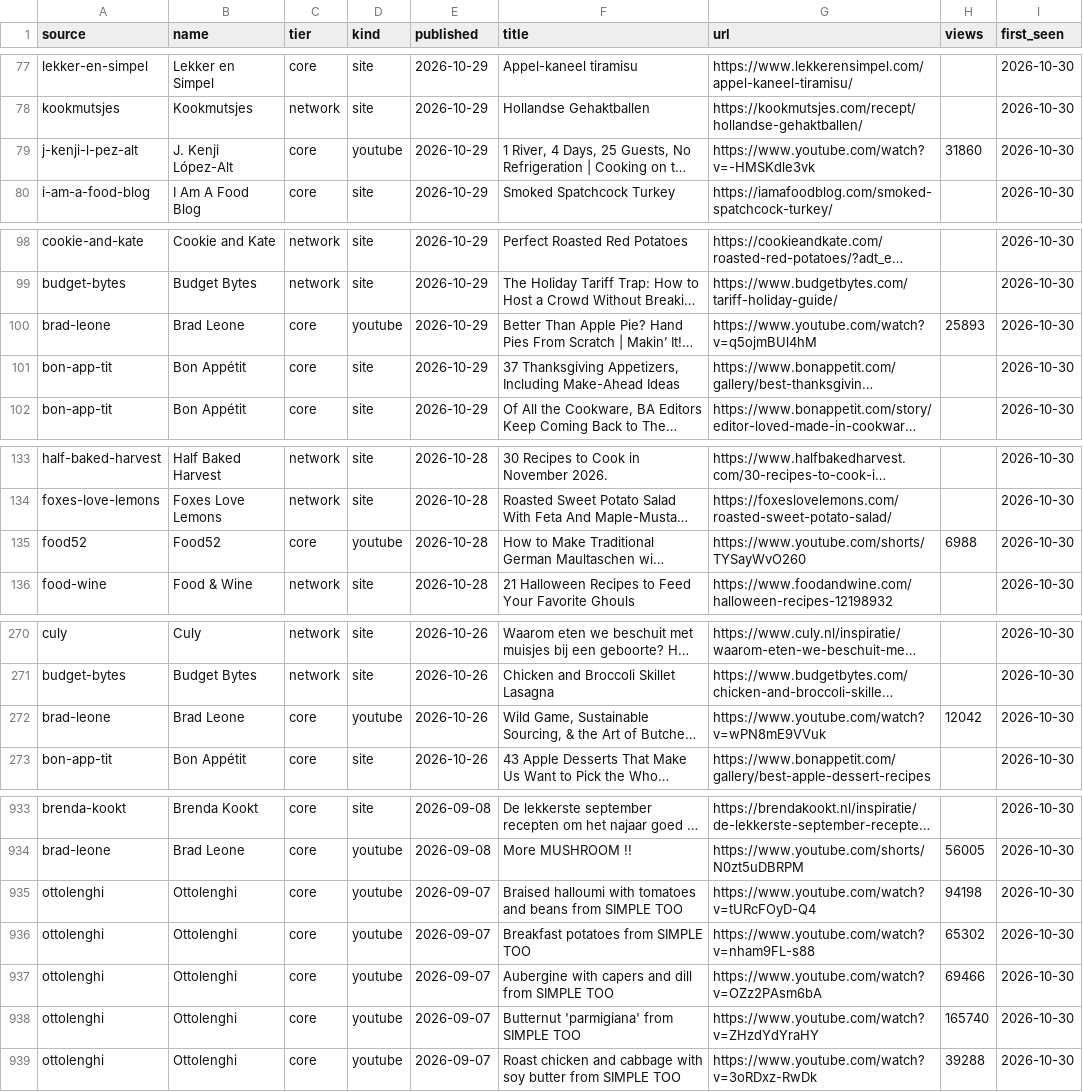
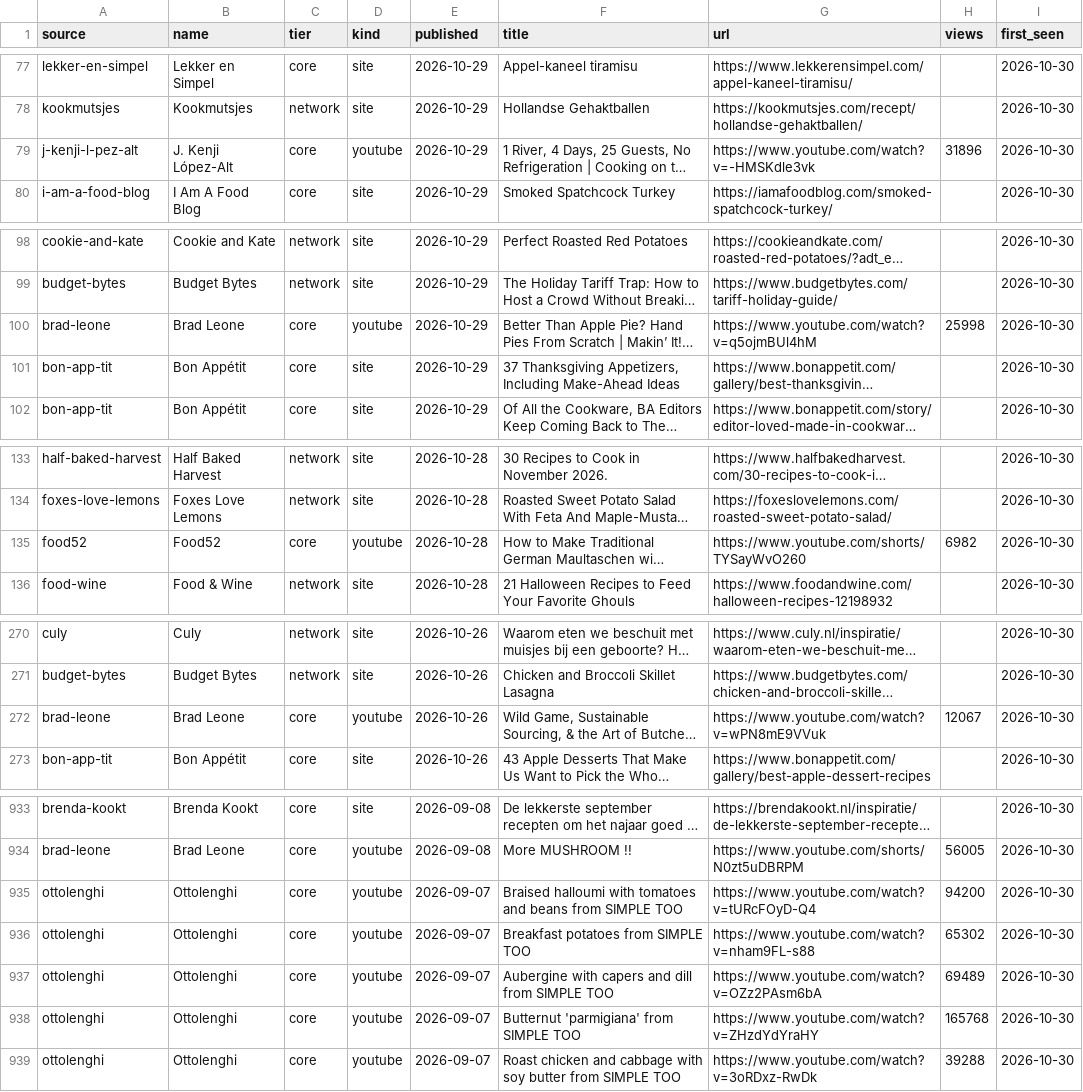
Before and after one commit to Edial/proef, a CSV file: data/posts.csv, drawn as a sheet; only a part is shown, gaps mark what is left out; long unchanged cells end in …; the diff covers the shown part only; the diff names each change by its address in the sheet, - before the commit and + after, or states it on an @@ line.

```diff
--- a/data/posts.csv
+++ b/data/posts.csv
-H79 (views): 31860
+H79 (views): 31896
-H100 (views): 25893
+H100 (views): 25998
-H135 (views): 6988
+H135 (views): 6982
-H272 (views): 12042
+H272 (views): 12067
-H935 (views): 94198
+H935 (views): 94200
-H937 (views): 69466
+H937 (views): 69489
-H938 (views): 165740
+H938 (views): 165768
```
Also changed, not shown: 4 edited cells elsewhere in this file, 3 other files.
